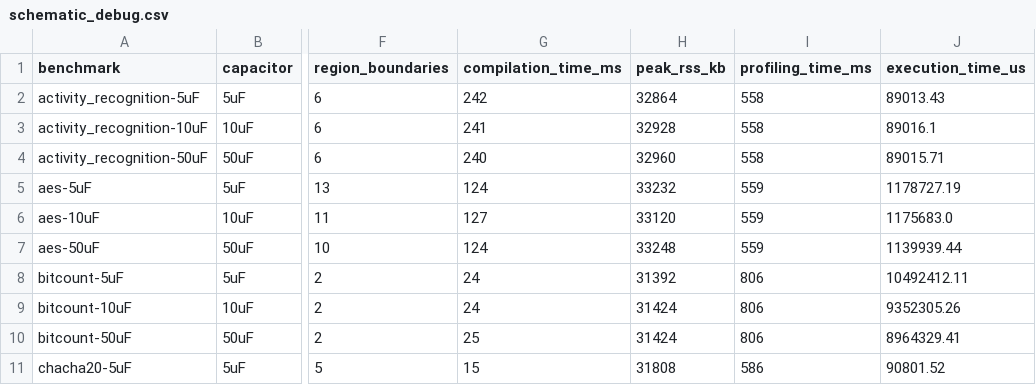
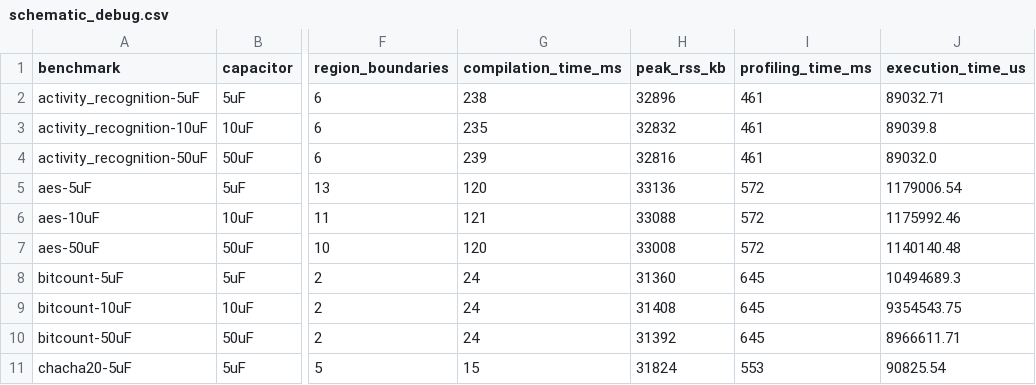
Before and after one commit to byeongjee/bao, a CSV file: results/schematic_debug.csv, drawn as a sheet; only a part is shown, gaps mark what is left out; the diff covers the shown part only; the diff names each change by its address in the sheet, - before the commit and + after, or states it on an @@ line.

Commit message:
Re-measure schematic_debug.csv in a single run

```diff
--- a/results/schematic_debug.csv
+++ b/results/schematic_debug.csv
-G2 (compilation_time_ms): 242
+G2 (compilation_time_ms): 238
-H2 (peak_rss_kb): 32864
+H2 (peak_rss_kb): 32896
-I2:I4 (profiling_time_ms): 558
+I2:I4 (profiling_time_ms): 461
-J2 (execution_time_us): 89013.43
+J2 (execution_time_us): 89032.71
-G3 (compilation_time_ms): 241
+G3 (compilation_time_ms): 235
-H3 (peak_rss_kb): 32928
+H3 (peak_rss_kb): 32832
-J3 (execution_time_us): 89016.1
+J3 (execution_time_us): 89039.8
-G4 (compilation_time_ms): 240
+G4 (compilation_time_ms): 239
-H4 (peak_rss_kb): 32960
+H4 (peak_rss_kb): 32816
-J4 (execution_time_us): 89015.71
+J4 (execution_time_us): 89032.0
-G5 (compilation_time_ms): 124
+G5 (compilation_time_ms): 120
-H5 (peak_rss_kb): 33232
+H5 (peak_rss_kb): 33136
-I5:I7 (profiling_time_ms): 559
+I5:I7 (profiling_time_ms): 572
-J5 (execution_time_us): 1178727.19
+J5 (execution_time_us): 1179006.54
-G6 (compilation_time_ms): 127
+G6 (compilation_time_ms): 121
-H6 (peak_rss_kb): 33120
+H6 (peak_rss_kb): 33088
-J6 (execution_time_us): 1175683.0
+J6 (execution_time_us): 1175992.46
-G7 (compilation_time_ms): 124
+G7 (compilation_time_ms): 120
-H7 (peak_rss_kb): 33248
+H7 (peak_rss_kb): 33008
-J7 (execution_time_us): 1139939.44
+J7 (execution_time_us): 1140140.48
-H8 (peak_rss_kb): 31392
+H8 (peak_rss_kb): 31360
-I8:I10 (profiling_time_ms): 806
+I8:I10 (profiling_time_ms): 645
-J8 (execution_time_us): 10492412.11
+J8 (execution_time_us): 10494689.3
-H9 (peak_rss_kb): 31424
+H9 (peak_rss_kb): 31408
-J9 (execution_time_us): 9352305.26
+J9 (execution_time_us): 9354543.75
-G10 (compilation_time_ms): 25
+G10 (compilation_time_ms): 24
-H10 (peak_rss_kb): 31424
+H10 (peak_rss_kb): 31392
-J10 (execution_time_us): 8964329.41
+J10 (execution_time_us): 8966611.71
-H11 (peak_rss_kb): 31808
+H11 (peak_rss_kb): 31824
-I11 (profiling_time_ms): 586
+I11 (profiling_time_ms): 553
-J11 (execution_time_us): 90801.52
+J11 (execution_time_us): 90825.54
```
Also changed, not shown: 109 edited cells elsewhere in this file.
